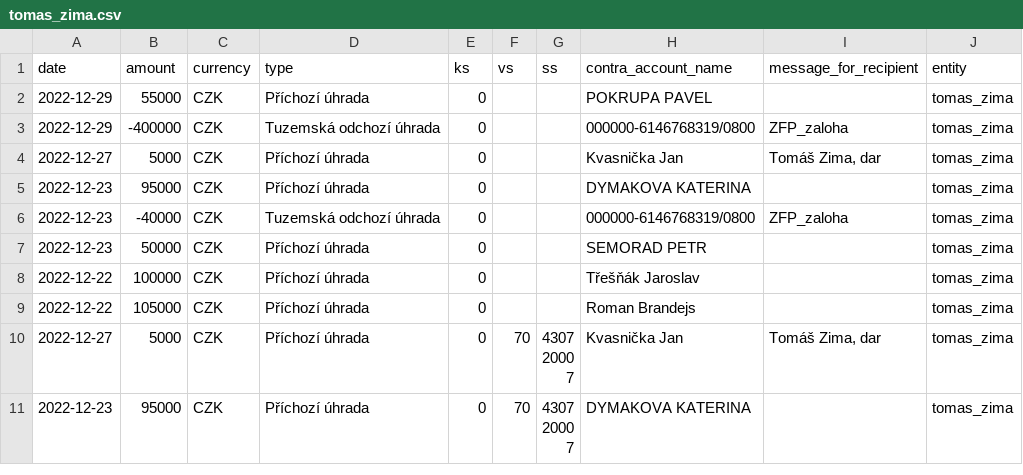
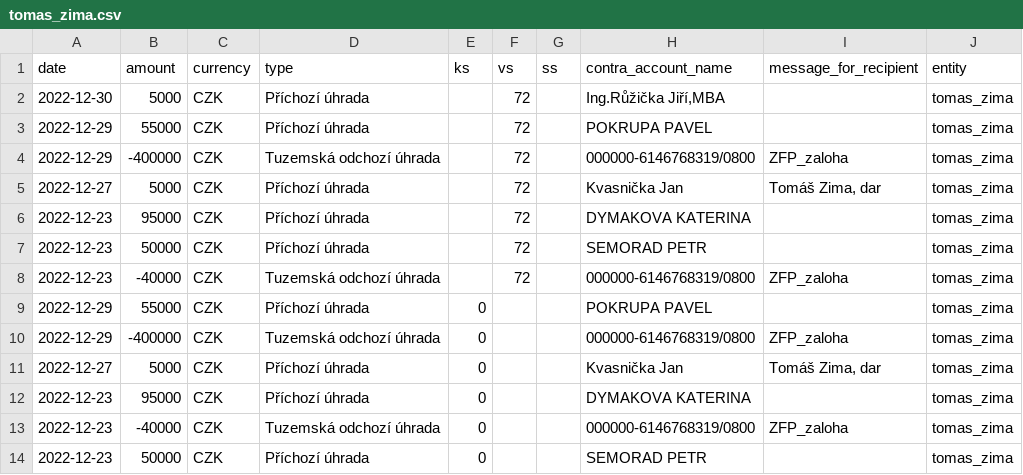
Before and after one commit to opop999/TI_monitoring_transparent_accounts_2023, a CSV file: output/csas/individual_accounts/tomas_zima.csv, drawn as a sheet; only a part is shown; the shorter side is filled out with more unchanged rows; the diff names each change by its address in the sheet, - before the commit and + after, or states it on an @@ line.

```diff
--- a/output/csas/individual_accounts/tomas_zima.csv
+++ b/output/csas/individual_accounts/tomas_zima.csv
+row 2: 2022-12-30 | 5000 | CZK | Příchozí úhrada |  | 72 |  | Ing.Růžička Jiří,MBA |  | tomas_zima
+row 3: 2022-12-29 | 55000 | CZK | Příchozí úhrada |  | 72 |  | POKRUPA PAVEL |  | tomas_zima
+row 4: 2022-12-29 | -400000 | CZK | Tuzemská odchozí úhrada |  | 72 |  | 000000-6146768319/0800 | ZFP_zaloha | tomas_zima
+row 5: 2022-12-27 | 5000 | CZK | Příchozí úhrada |  | 72 |  | Kvasnička Jan | Tomáš Zima, dar | tomas_zima
+row 6: 2022-12-23 | 95000 | CZK | Příchozí úhrada |  | 72 |  | DYMAKOVA KATERINA |  | tomas_zima
+row 7: 2022-12-23 | 50000 | CZK | Příchozí úhrada |  | 72 |  | SEMORAD PETR |  | tomas_zima
+row 8: 2022-12-23 | -40000 | CZK | Tuzemská odchozí úhrada |  | 72 |  | 000000-6146768319/0800 | ZFP_zaloha | tomas_zima
```
Also changed, not shown: output/csas/individual_accounts/pavel_fischer.csv, output/fio/fio_merged_data.csv, 24 other files.
